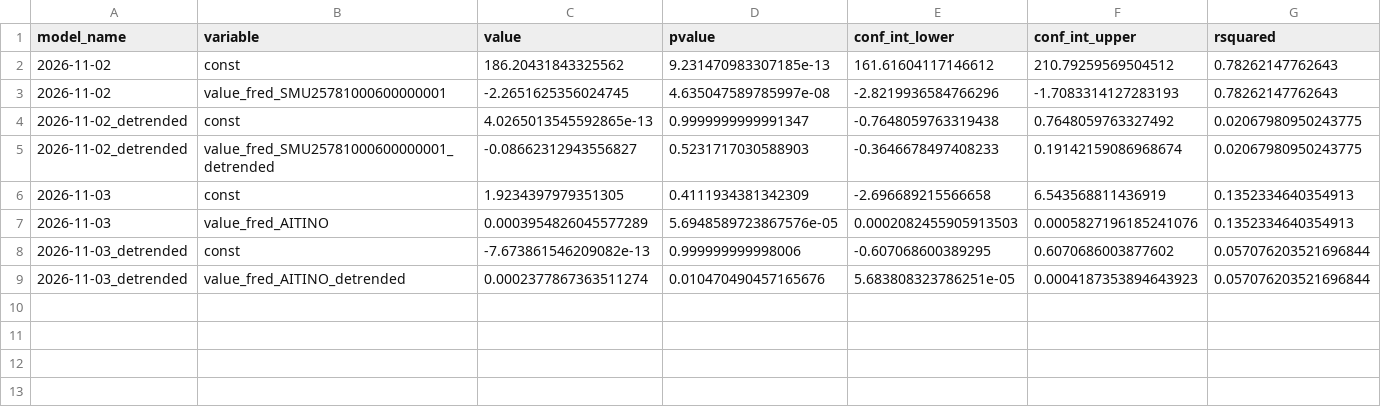
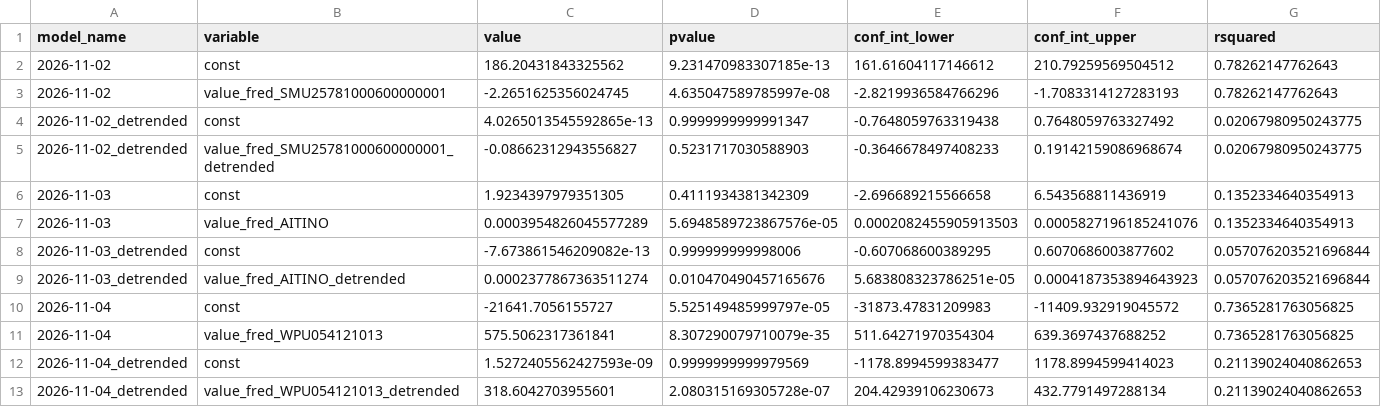
Before and after one commit to pranay-gundam/TidyTuesday, a CSV file: year_2026_week_45/regression_summaries.csv, drawn as a sheet; only a part is shown; rows hold the shown columns only; the diff names each change by its address in the sheet, - before the commit and + after, or states it on an @@ line.

```diff
--- a/year_2026_week_45/regression_summaries.csv
+++ b/year_2026_week_45/regression_summaries.csv
+row 10: 2026-11-04 | const | -21641.7056155727 | 5.525149485999797e-05 | -31873.47831209983 | -11409.932919045572 | 0.7365281763056825
+row 11: 2026-11-04 | value_fred_WPU054121013 | 575.5062317361841 | 8.307290079710079e-35 | 511.64271970354304 | 639.3697437688252 | 0.7365281763056825
+row 12: 2026-11-04_detrended | const | 1.5272405562427593e-09 | 0.9999999999979569 | -1178.8994599383477 | 1178.8994599414023 | 0.21139024040862653
+row 13: 2026-11-04_detrended | value_fred_WPU054121013_detrended | 318.6042703955601 | 2.080315169305728e-07 | 204.42939106230673 | 432.7791497288134 | 0.21139024040862653
```
Also changed, not shown: 7 other files.
